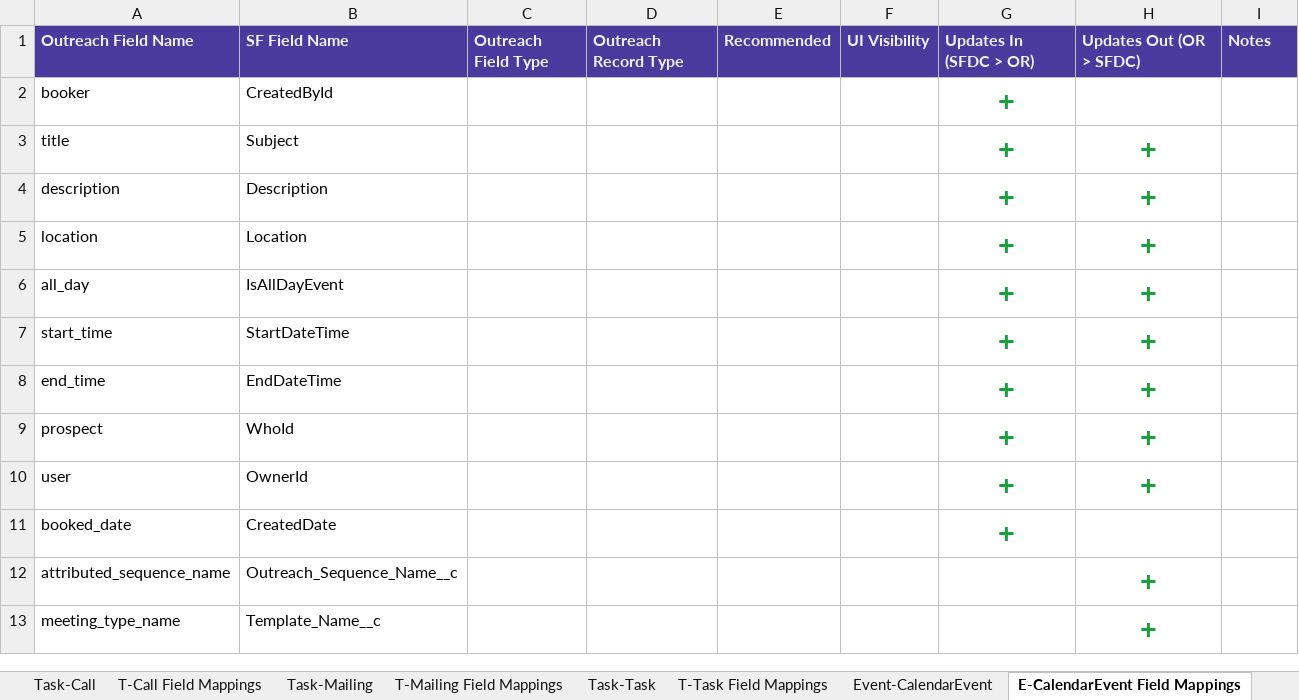
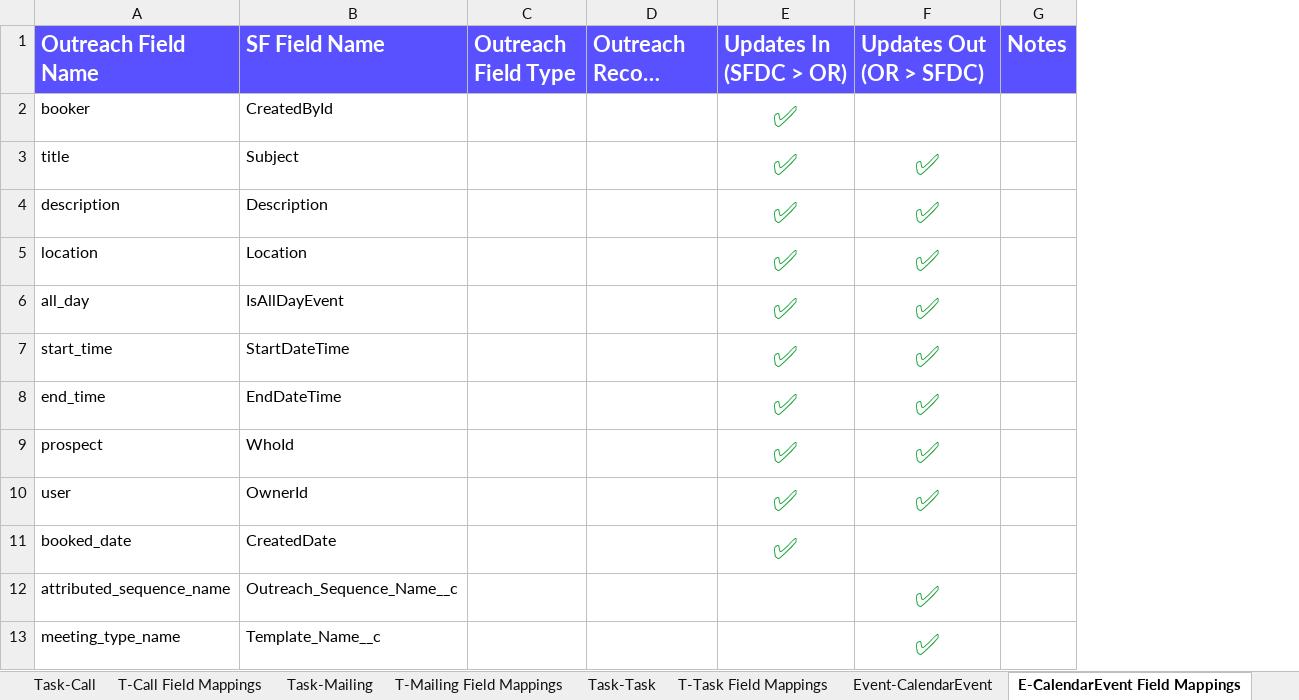
Before and after one commit to elysavania/pluginextract_project, an Excel workbook: MC_plugin_config.xlsx, sheet E-CalendarEvent Field Mappings, drawn as a sheet; long unchanged cells end in …; values as stored, in another font and other column widths than the file's, no borders; removed rows and columns are numbered as before the commit, all else as after; the diff names each change by its address in the sheet, - before the commit and + after, or states it on an @@ line.

```diff
--- a/MC_plugin_config.xlsx (sheet E-CalendarEvent Field Mappings)
+++ b/MC_plugin_config.xlsx (sheet E-CalendarEvent Field Mappings)
-column E (Recommended), empty
-column F (UI Visibility), empty
-A1:D1 fill: #4A3A9E
+A1:D1 fill: #5951FF, text size: larger
-E1:G1 fill: #4A3A9E
+E1:G1 fill: #5951FF, text size: larger
-E2:E11 (Updates In (SFDC > OR)): +
+E2:E11 (Updates In (SFDC > OR)): ✅
-F3:F10 (Updates Out (OR > SFDC)): +
+F3:F10 (Updates Out (OR > SFDC)): ✅
-F12:F13 (Updates Out (OR > SFDC)): +
+F12:F13 (Updates Out (OR > SFDC)): ✅
```
Also changed, not shown: sheet L-Prospect Field Mappings, sheet C-Prospect Field Mappings, sheet T-Task Field Mappings, sheet T-Mailing Field Mappings, sheet Contact-Prospect, sheet T-Call Field Mappings, 21 more sheets, 2 other files.
